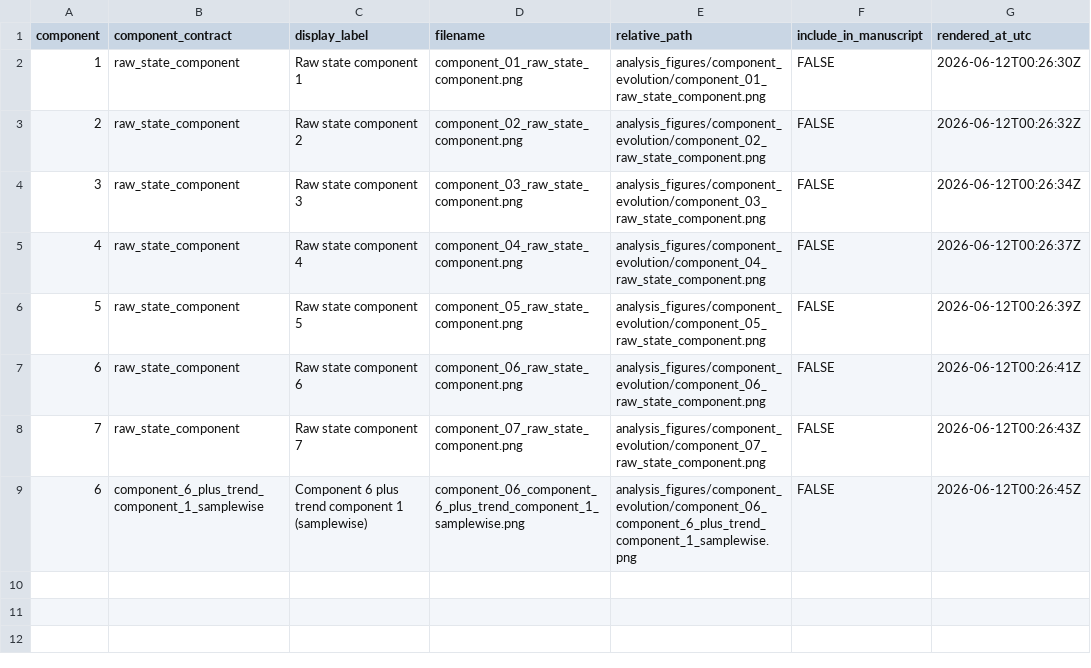
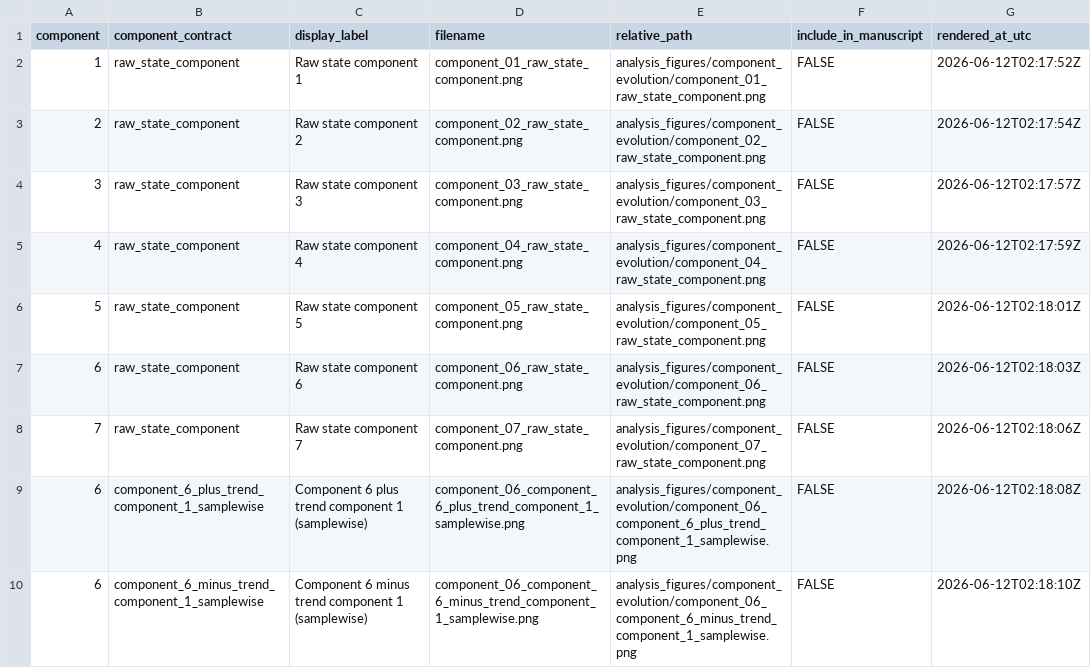
Before and after one commit to AntonioAPDL/Evironmetrics---REVISED-DOC-Corrected-2, a CSV file: artifacts/representative_selected_model_2022_12_25/authoritative_support/analysis_figures/component_evolution/component_analysis_manifest.csv, drawn as a sheet.

```diff
--- a/artifacts/representative_selected_model_2022_12_25/authoritative_support/analysis_figures/component_evolution/component_analysis_manifest.csv
+++ b/artifacts/representative_selected_model_2022_12_25/authoritative_support/analysis_figures/component_evolution/component_analysis_manifest.csv
@@ -1,9 +1,10 @@
 "component","component_contract","display_label","filename","relative_path","include_in_manuscript","rendered_at_utc"
-1,"raw_state_component","Raw state component 1","component_01_raw_state_component.png","analysis_figures/component_evolution/component_01_raw_state_component.png",FALSE,"2026-06-12T00:26:30Z"
-2,"raw_state_component","Raw state component 2","component_02_raw_state_component.png","analysis_figures/component_evolution/component_02_raw_state_component.png",FALSE,"2026-06-12T00:26:32Z"
-3,"raw_state_component","Raw state component 3","component_03_raw_state_component.png","analysis_figures/component_evolution/component_03_raw_state_component.png",FALSE,"2026-06-12T00:26:34Z"
-4,"raw_state_component","Raw state component 4","component_04_raw_state_component.png","analysis_figures/component_evolution/component_04_raw_state_component.png",FALSE,"2026-06-12T00:26:37Z"
-5,"raw_state_component","Raw state component 5","component_05_raw_state_component.png","analysis_figures/component_evolution/component_05_raw_state_component.png",FALSE,"2026-06-12T00:26:39Z"
-6,"raw_state_component","Raw state component 6","component_06_raw_state_component.png","analysis_figures/component_evolution/component_06_raw_state_component.png",FALSE,"2026-06-12T00:26:41Z"
-7,"raw_state_component","Raw state component 7","component_07_raw_state_component.png","analysis_figures/component_evolution/component_07_raw_state_component.png",FALSE,"2026-06-12T00:26:43Z"
-6,"component_6_plus_trend_component_1_samplewise","Component 6 plus trend component 1 (samplewise)","component_06_component_6_plus_trend_component_1_samplewise.png","analysis_figures/component_evolution/component_06_component_6_plus_trend_component_1_samplewise.png",FALSE,"2026-06-12T00:26:45Z"
+1,"raw_state_component","Raw state component 1","component_01_raw_state_component.png","analysis_figures/component_evolution/component_01_raw_state_component.png",FALSE,"2026-06-12T02:17:52Z"
+2,"raw_state_component","Raw state component 2","component_02_raw_state_component.png","analysis_figures/component_evolution/component_02_raw_state_component.png",FALSE,"2026-06-12T02:17:54Z"
+3,"raw_state_component","Raw state component 3","component_03_raw_state_component.png","analysis_figures/component_evolution/component_03_raw_state_component.png",FALSE,"2026-06-12T02:17:57Z"
+4,"raw_state_component","Raw state component 4","component_04_raw_state_component.png","analysis_figures/component_evolution/component_04_raw_state_component.png",FALSE,"2026-06-12T02:17:59Z"
+5,"raw_state_component","Raw state component 5","component_05_raw_state_component.png","analysis_figures/component_evolution/component_05_raw_state_component.png",FALSE,"2026-06-12T02:18:01Z"
+6,"raw_state_component","Raw state component 6","component_06_raw_state_component.png","analysis_figures/component_evolution/component_06_raw_state_component.png",FALSE,"2026-06-12T02:18:03Z"
+7,"raw_state_component","Raw state component 7","component_07_raw_state_component.png","analysis_figures/component_evolution/component_07_raw_state_component.png",FALSE,"2026-06-12T02:18:06Z"
+6,"component_6_plus_trend_component_1_samplewise","Component 6 plus trend component 1 (samplewise)","component_06_component_6_plus_trend_component_1_samplewise.png","analysis_figures/component_evolution/component_06_component_6_plus_trend_component_1_samplewise.png",FALSE,"2026-06-12T02:18:08Z"
+6,"component_6_minus_trend_component_1_samplewise","Component 6 minus trend component 1 (samplewise)","component_06_component_6_minus_trend_component_1_samplewise.png","analysis_figures/component_evolution/component_06_component_6_minus_trend_component_1_samplewise.png",FALSE,"2026-06-12T02:18:10Z"
```
Also changed, not shown: artifacts/representative_selected_model_2022_12_25/authoritative_support/manifest.csv, 9 other files.
